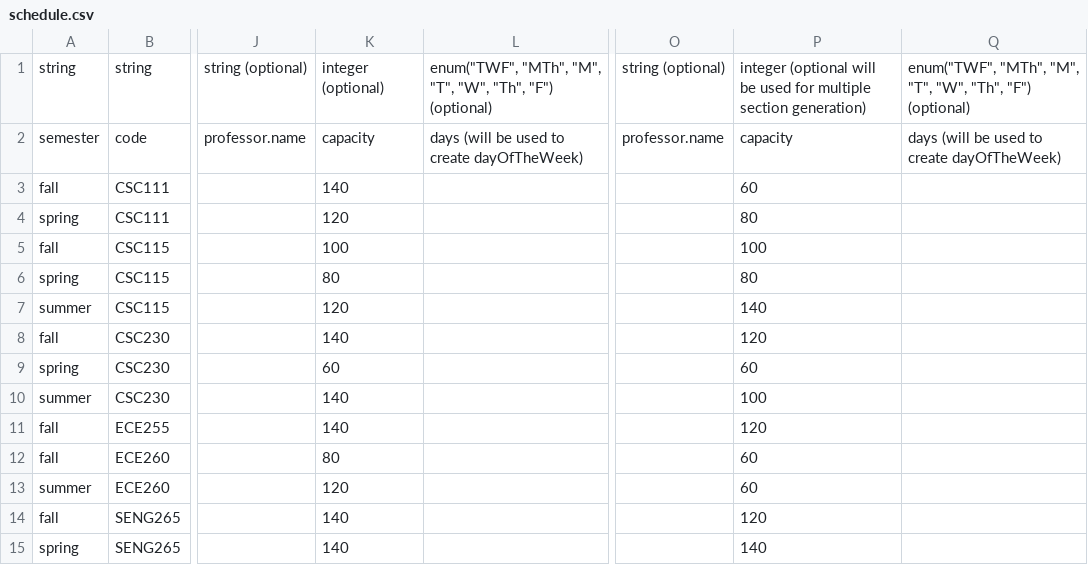
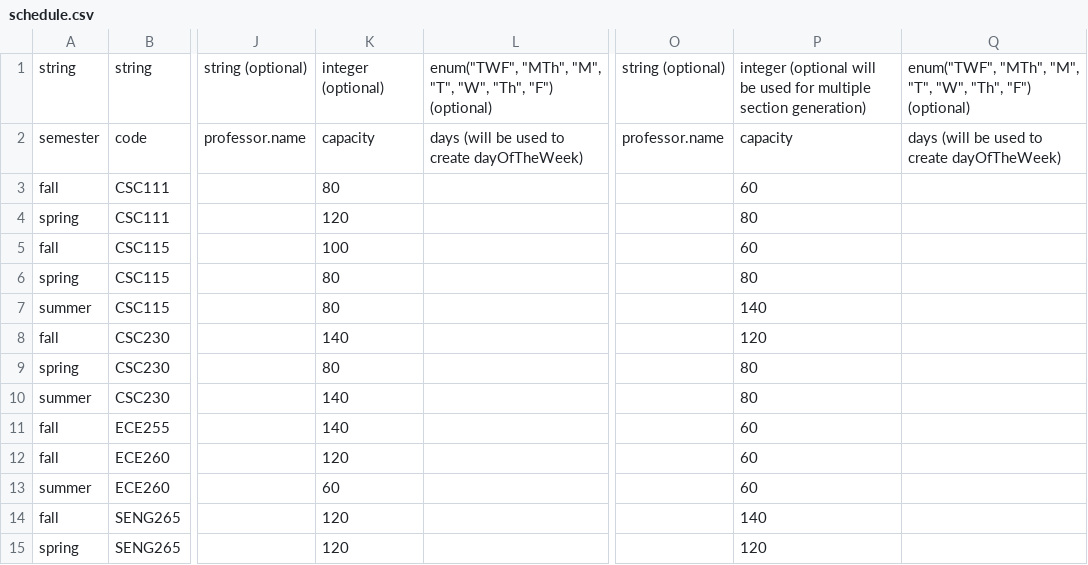
Before and after one commit to seng499-company2/dev-tools, a CSV file: mock_data_generator/input_csv_files/schedule.csv, drawn as a sheet; only a part is shown, gaps mark what is left out; the diff covers the shown part only; the diff names each change by its address in the sheet, - before the commit and + after, or states it on an @@ line.

Commit message:
updated csv data

```diff
--- a/mock_data_generator/input_csv_files/schedule.csv
+++ b/mock_data_generator/input_csv_files/schedule.csv
-K3: 140
+K3: 80
-P5: 100
+P5: 60
-K7: 120
+K7: 80
-K9: 60
+K9: 80
-P9: 60
+P9: 80
-P10: 100
+P10: 80
-P11: 120
+P11: 60
-K12: 80
+K12: 120
-K13: 120
+K13: 60
-K14:K15: 140
+K14:K15: 120
-P14: 120
+P14: 140
-P15: 140
+P15: 120
```
Also changed, not shown: 1 added row and 113 edited cells elsewhere in this file, mock_data_generator/input_csv_files/professors.csv.
